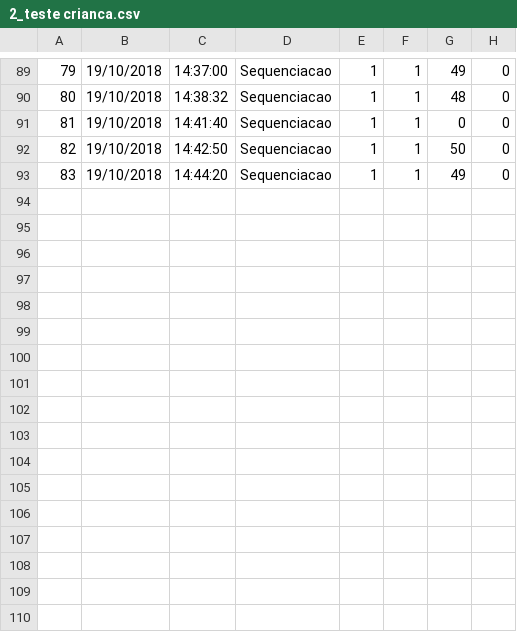
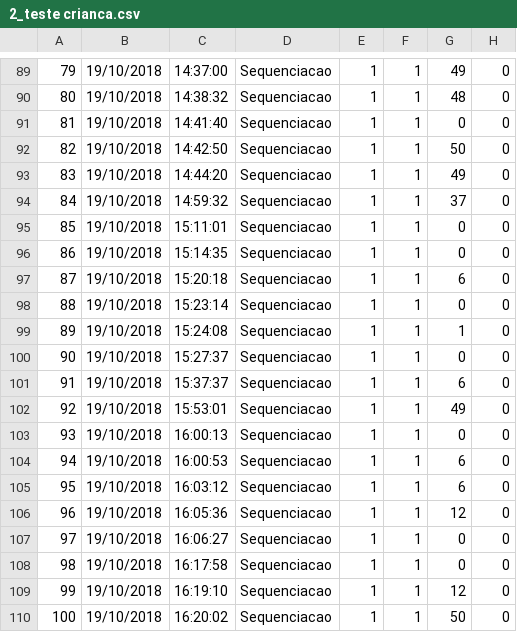
Before and after one commit to mathvalenza/move4math, a CSV file: Users/2_teste crianca.csv, drawn as a sheet; only a part is shown, gaps mark what is left out; the diff names each change by its address in the sheet, - before the commit and + after, or states it on an @@ line.

```diff
--- a/Users/2_teste crianca.csv
+++ b/Users/2_teste crianca.csv
+row 94: 84 | 19/10/2018 | 14:59:32 | Sequenciacao | 1 | 1 | 37 | 0
+row 95: 85 | 19/10/2018 | 15:11:01 | Sequenciacao | 1 | 1 | 0 | 0
+row 96: 86 | 19/10/2018 | 15:14:35 | Sequenciacao | 1 | 1 | 0 | 0
+row 97: 87 | 19/10/2018 | 15:20:18 | Sequenciacao | 1 | 1 | 6 | 0
+row 98: 88 | 19/10/2018 | 15:23:14 | Sequenciacao | 1 | 1 | 0 | 0
+row 99: 89 | 19/10/2018 | 15:24:08 | Sequenciacao | 1 | 1 | 1 | 0
+row 100: 90 | 19/10/2018 | 15:27:37 | Sequenciacao | 1 | 1 | 0 | 0
+row 101: 91 | 19/10/2018 | 15:37:37 | Sequenciacao | 1 | 1 | 6 | 0
+row 102: 92 | 19/10/2018 | 15:53:01 | Sequenciacao | 1 | 1 | 49 | 0
+row 103: 93 | 19/10/2018 | 16:00:13 | Sequenciacao | 1 | 1 | 0 | 0
+row 104: 94 | 19/10/2018 | 16:00:53 | Sequenciacao | 1 | 1 | 6 | 0
+row 105: 95 | 19/10/2018 | 16:03:12 | Sequenciacao | 1 | 1 | 6 | 0
+row 106: 96 | 19/10/2018 | 16:05:36 | Sequenciacao | 1 | 1 | 12 | 0
+row 107: 97 | 19/10/2018 | 16:06:27 | Sequenciacao | 1 | 1 | 0 | 0
+row 108: 98 | 19/10/2018 | 16:17:58 | Sequenciacao | 1 | 1 | 0 | 0
+row 109: 99 | 19/10/2018 | 16:19:10 | Sequenciacao | 1 | 1 | 12 | 0
+row 110: 100 | 19/10/2018 | 16:20:02 | Sequenciacao | 1 | 1 | 50 | 0
```
Also changed, not shown: 6 other files.
